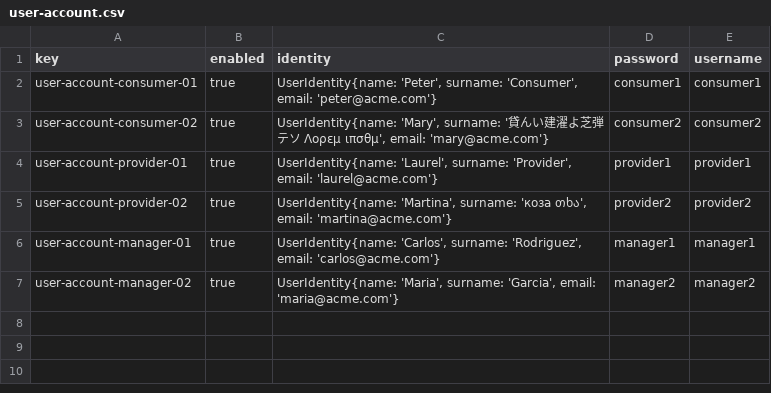
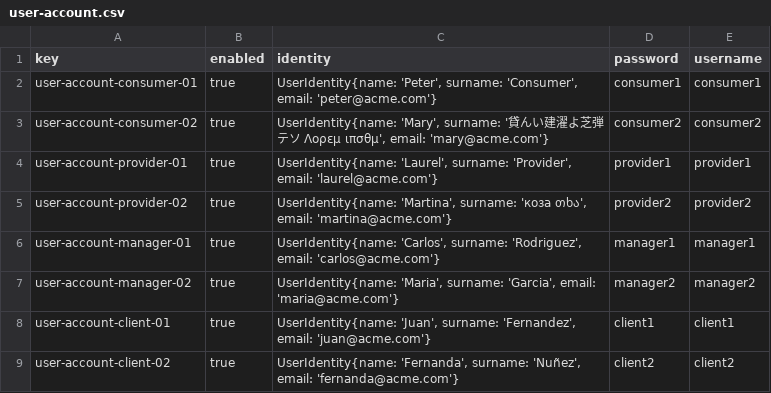
Before and after one commit to JesusFern/Acme-SF-D02, a CSV file: src/main/webapp/WEB-INF/resources/sample-data/user-account.csv, drawn as a sheet.

Commit message:
Task-I2--005--Client-Sample-Data

```diff
--- a/src/main/webapp/WEB-INF/resources/sample-data/user-account.csv
+++ b/src/main/webapp/WEB-INF/resources/sample-data/user-account.csv
@@ -7 +7,3 @@ user-account-manager-01,true,"UserIdentity{name: 'Carlos', surname: 'Rodriguez',
 user-account-manager-02,true,"UserIdentity{name: 'Maria', surname: 'Garcia', email: 'maria@acme.com'}",manager2,manager2
+user-account-client-01,true,"UserIdentity{name: 'Juan', surname: 'Fernandez', email: 'juan@acme.com'}",client1,client1
+user-account-client-02,true,"UserIdentity{name: 'Fernanda', surname: 'Nuñez', email: 'fernanda@acme.com'}",client2,client2
```
Also changed, not shown: 4 other files.
